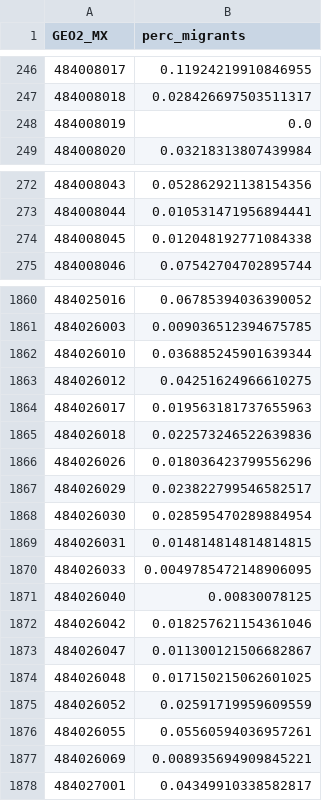
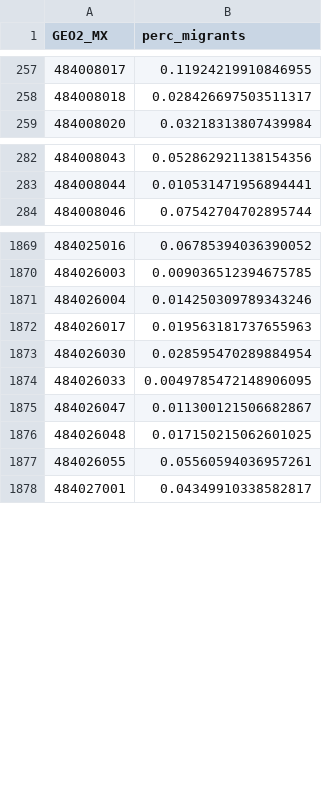
Before and after one commit to heatherbaier/migration-portal, a CSV file: map_layers/perc_migrants.csv, drawn as a sheet; only a part is shown, gaps mark what is left out; the diff covers the shown part only.

```diff
--- a/map_layers/perc_migrants.csv
+++ b/map_layers/perc_migrants.csv
@@ -247,3 +258,2 @@ GEO2_MX,perc_migrants
 484008018,0.028426697503511317
-484008019,0.0
 484008020,0.03218313807439984
@@ -273,3 +283,2 @@ GEO2_MX,perc_migrants
 484008044,0.010531471956894441
-484008045,0.012048192771084338
 484008046,0.07542704702895744
@@ -1861,18 +1870,9 @@ GEO2_MX,perc_migrants
 484026003,0.009036512394675785
-484026010,0.036885245901639344
-484026012,0.04251624966610275
+484026004,0.014250309789343246
 484026017,0.019563181737655963
-484026018,0.022573246522639836
-484026026,0.018036423799556296
-484026029,0.023822799546582517
 484026030,0.028595470289884954
-484026031,0.014814814814814815
 484026033,0.0049785472148906095
-484026040,0.00830078125
-484026042,0.018257621154361046
 484026047,0.011300121506682867
 484026048,0.017150215062601025
-484026052,0.02591719959609559
 484026055,0.05560594036957261
-484026069,0.008935694909845221
 484027001,0.04349910338582817
```
Also changed, not shown: 12 added rows, 1 removed row and 20 edited cells elsewhere in this file, map_layers/absolute_change.csv, map_layers/perc_change.csv, 12 other files.
